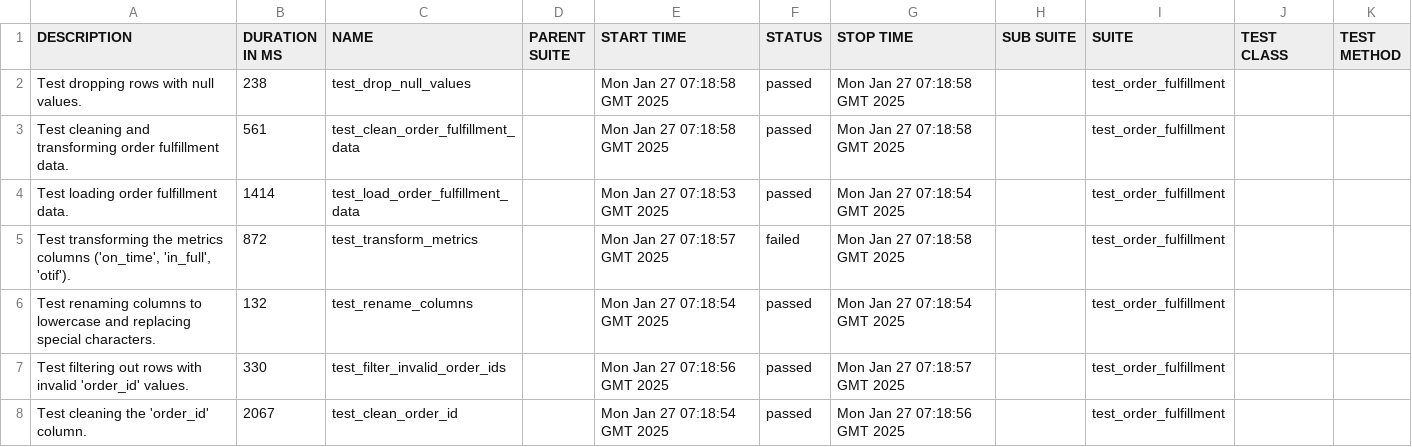
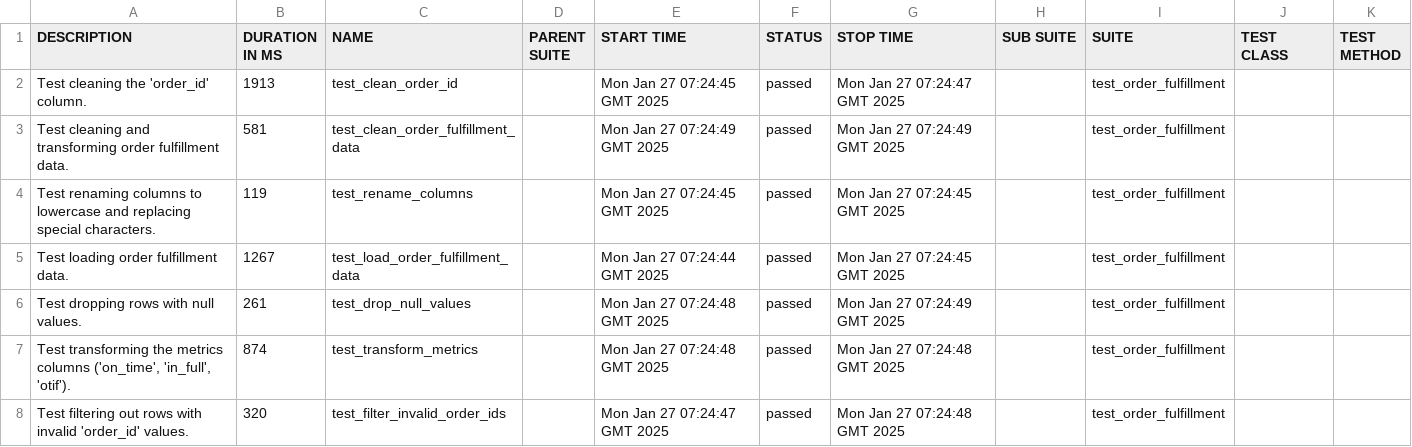
Before and after one commit to Ajay263/2024-gitops-minicamp, a CSV file: data/suites.csv, drawn as a sheet.

```diff
--- a/data/suites.csv
+++ b/data/suites.csv
@@ -1,8 +1,8 @@
 "DESCRIPTION","DURATION IN MS","NAME","PARENT SUITE","START TIME","STATUS","STOP TIME","SUB SUITE","SUITE","TEST CLASS","TEST METHOD"
-"Test dropping rows with null values.","238","test_drop_null_values","","Mon Jan 27 07:18:58 GMT 2025","passed","Mon Jan 27 07:18:58 GMT 2025","","test_order_fulfillment","",""
-"Test cleaning and transforming order fulfillment data.","561","test_clean_order_fulfillment_data","","Mon Jan 27 07:18:58 GMT 2025","passed","Mon Jan 27 07:18:58 GMT 2025","","test_order_fulfillment","",""
-"Test loading order fulfillment data.","1414","test_load_order_fulfillment_data","","Mon Jan 27 07:18:53 GMT 2025","passed","Mon Jan 27 07:18:54 GMT 2025","","test_order_fulfillment","",""
-"Test transforming the metrics columns ('on_time', 'in_full', 'otif').","872","test_transform_metrics","","Mon Jan 27 07:18:57 GMT 2025","failed","Mon Jan 27 07:18:58 GMT 2025","","test_order_fulfillment","",""
-"Test renaming columns to lowercase and replacing special characters.","132","test_rename_columns","","Mon Jan 27 07:18:54 GMT 2025","passed","Mon Jan 27 07:18:54 GMT 2025","","test_order_fulfillment","",""
-"Test filtering out rows with invalid 'order_id' values.","330","test_filter_invalid_order_ids","","Mon Jan 27 07:18:56 GMT 2025","passed","Mon Jan 27 07:18:57 GMT 2025","","test_order_fulfillment","",""
-"Test cleaning the 'order_id' column.","2067","test_clean_order_id","","Mon Jan 27 07:18:54 GMT 2025","passed","Mon Jan 27 07:18:56 GMT 2025","","test_order_fulfillment","",""
+"Test cleaning the 'order_id' column.","1913","test_clean_order_id","","Mon Jan 27 07:24:45 GMT 2025","passed","Mon Jan 27 07:24:47 GMT 2025","","test_order_fulfillment","",""
+"Test cleaning and transforming order fulfillment data.","581","test_clean_order_fulfillment_data","","Mon Jan 27 07:24:49 GMT 2025","passed","Mon Jan 27 07:24:49 GMT 2025","","test_order_fulfillment","",""
+"Test renaming columns to lowercase and replacing special characters.","119","test_rename_columns","","Mon Jan 27 07:24:45 GMT 2025","passed","Mon Jan 27 07:24:45 GMT 2025","","test_order_fulfillment","",""
+"Test loading order fulfillment data.","1267","test_load_order_fulfillment_data","","Mon Jan 27 07:24:44 GMT 2025","passed","Mon Jan 27 07:24:45 GMT 2025","","test_order_fulfillment","",""
+"Test dropping rows with null values.","261","test_drop_null_values","","Mon Jan 27 07:24:48 GMT 2025","passed","Mon Jan 27 07:24:49 GMT 2025","","test_order_fulfillment","",""
+"Test transforming the metrics columns ('on_time', 'in_full', 'otif').","874","test_transform_metrics","","Mon Jan 27 07:24:48 GMT 2025","passed","Mon Jan 27 07:24:48 GMT 2025","","test_order_fulfillment","",""
+"Test filtering out rows with invalid 'order_id' values.","320","test_filter_invalid_order_ids","","Mon Jan 27 07:24:47 GMT 2025","passed","Mon Jan 27 07:24:48 GMT 2025","","test_order_fulfillment","",""
```
Also changed, not shown: 43 other files.
